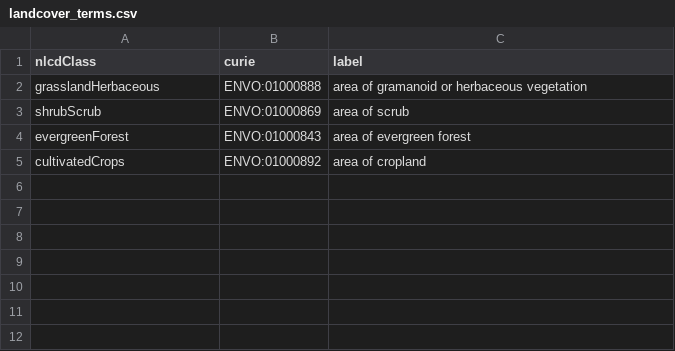
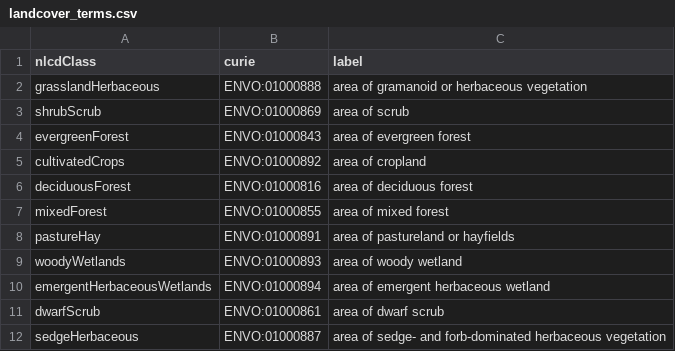
Before and after one commit to tyson-swetnam/neon-beetle-seg, a CSV file: metadata/landcover_terms.csv, drawn as a sheet.

```diff
--- a/metadata/landcover_terms.csv
+++ b/metadata/landcover_terms.csv
@@ -5 +5,8 @@ evergreenForest,ENVO:01000843,area of evergreen forest
 cultivatedCrops,ENVO:01000892,area of cropland
+deciduousForest,ENVO:01000816,area of deciduous forest
+mixedForest,ENVO:01000855,area of mixed forest
+pastureHay,ENVO:01000891,area of pastureland or hayfields
+woodyWetlands,ENVO:01000893,area of woody wetland
+emergentHerbaceousWetlands,ENVO:01000894,area of emergent herbaceous wetland
+dwarfScrub,ENVO:01000861,area of dwarf scrub
+sedgeHerbaceous,ENVO:01000887,area of sedge- and forb-dominated herbaceous vegetation
```
Also changed, not shown: metadata/column_tags.csv, metadata/obo_terms.csv, 9 other files.
